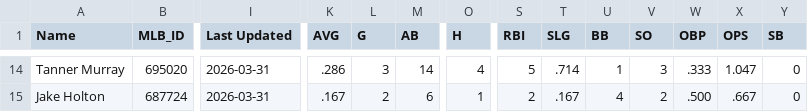
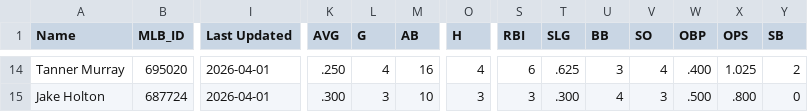
Before and after one commit to krojko24/ccb-alumni-tracker, a CSV file: pro_stats.csv, drawn as a sheet; only a part is shown, gaps mark what is left out; the diff covers the shown part only; the diff names each change by its address in the sheet, - before the commit and + after, or states it on an @@ line.

```diff
--- a/pro_stats.csv
+++ b/pro_stats.csv
-I14:I15 (Last Updated): 2026-03-31
+I14:I15 (Last Updated): 2026-04-01
-K14 (AVG): .286
+K14 (AVG): .250
-L14 (G): 3
+L14 (G): 4
-M14 (AB): 14
+M14 (AB): 16
-S14 (RBI): 5
+S14 (RBI): 6
-T14 (SLG): .714
+T14 (SLG): .625
-U14 (BB): 1
+U14 (BB): 3
-V14 (SO): 3
+V14 (SO): 4
-W14 (OBP): .333
+W14 (OBP): .400
-X14 (OPS): 1.047
+X14 (OPS): 1.025
-Y14 (SB): 0
+Y14 (SB): 2
-K15 (AVG): .167
+K15 (AVG): .300
-L15 (G): 2
+L15 (G): 3
-M15 (AB): 6
+M15 (AB): 10
-O15 (H): 1
+O15 (H): 3
-S15 (RBI): 2
+S15 (RBI): 3
-T15 (SLG): .167
+T15 (SLG): .300
-V15 (SO): 2
+V15 (SO): 3
-X15 (OPS): .667
+X15 (OPS): .800
```
Also changed, not shown: 42 edited cells elsewhere in this file.
